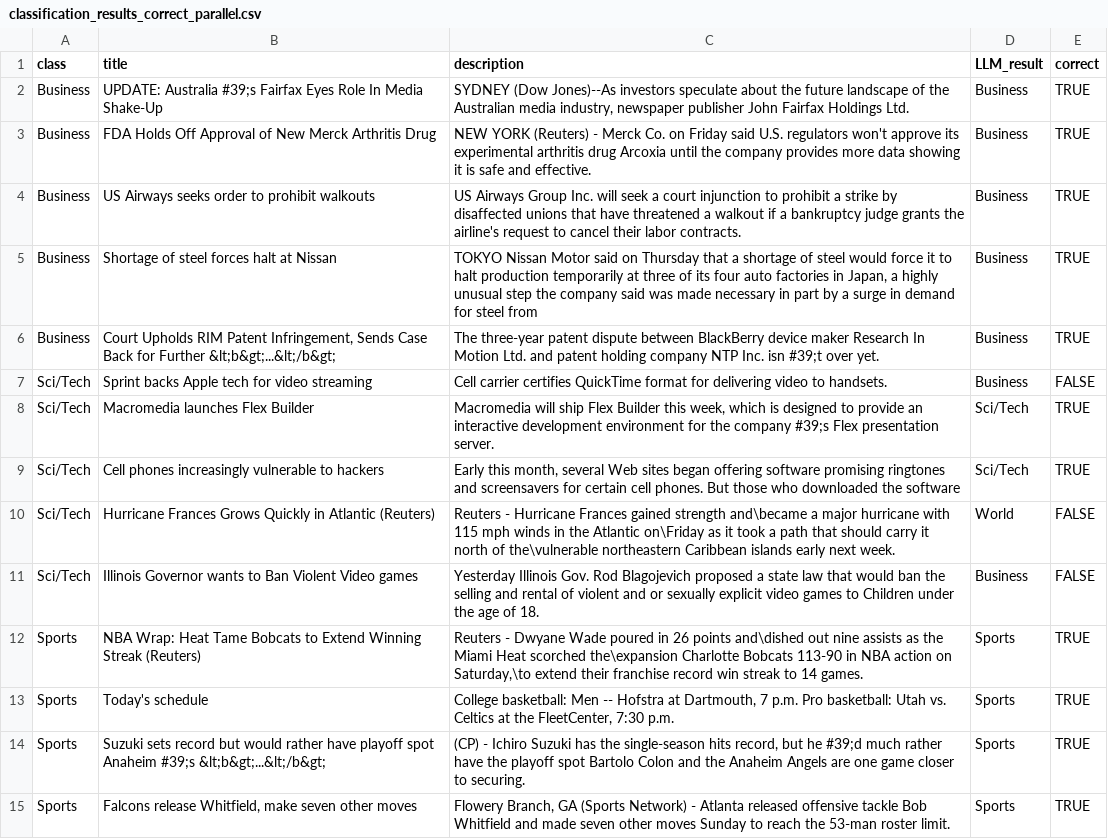
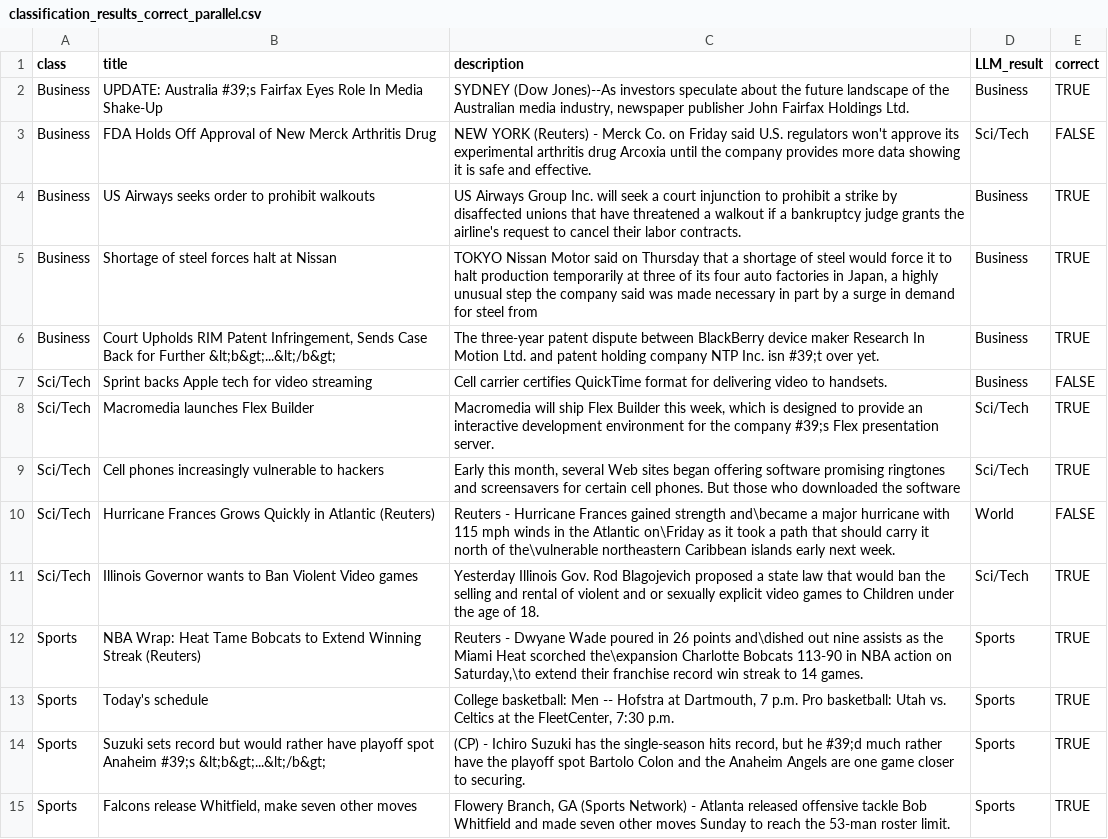
Before and after one commit to xu2009/newrllama4-project, a CSV file: classification_results_correct_parallel.csv, drawn as a sheet; only a part is shown.

```diff
--- a/classification_results_correct_parallel.csv
+++ b/classification_results_correct_parallel.csv
@@ -2,3 +2,3 @@
 "Business","UPDATE: Australia #39;s Fairfax Eyes Role In Media Shake-Up","SYDNEY (Dow Jones)--As investors speculate about the future landscape of the Australian media industry, newspaper publisher John Fairfax Holdings Ltd.","Business",TRUE
-"Business","FDA Holds Off Approval of New Merck Arthritis Drug","NEW YORK (Reuters) - Merck   Co. on Friday said U.S.  regulators won't approve its experimental arthritis drug  Arcoxia until the company provides more data showing it is safe  and effective.","Business",TRUE
+"Business","FDA Holds Off Approval of New Merck Arthritis Drug","NEW YORK (Reuters) - Merck   Co. on Friday said U.S.  regulators won't approve its experimental arthritis drug  Arcoxia until the company provides more data showing it is safe  and effective.","Sci/Tech",FALSE
 "Business","US Airways seeks order to prohibit walkouts","US Airways Group Inc. will seek a court injunction to prohibit a strike by disaffected unions that have threatened a walkout if a bankruptcy judge grants the airline's request to cancel their labor contracts.","Business",TRUE
@@ -10,3 +10,3 @@
 "Sci/Tech","Hurricane Frances Grows Quickly in Atlantic (Reuters)","Reuters - Hurricane Frances gained strength and\became a major hurricane with 115 mph winds in the Atlantic on\Friday as it took a path that should carry it north of the\vulnerable northeastern Caribbean islands early next week.","World",FALSE
-"Sci/Tech","Illinois Governor wants to Ban Violent Video games","Yesterday Illinois Gov. Rod Blagojevich proposed a state law that would ban the selling and rental of violent and or sexually explicit video games to Children under the age of 18.","Business",FALSE
+"Sci/Tech","Illinois Governor wants to Ban Violent Video games","Yesterday Illinois Gov. Rod Blagojevich proposed a state law that would ban the selling and rental of violent and or sexually explicit video games to Children under the age of 18.","Sci/Tech",TRUE
 "Sports","NBA Wrap: Heat Tame Bobcats to Extend Winning Streak (Reuters)","Reuters - Dwyane Wade poured in 26 points and\dished out nine assists as the Miami Heat scorched the\expansion Charlotte Bobcats 113-90 in NBA action on Saturday,\to extend their franchise record win streak to 14 games.","Sports",TRUE
```
Also changed, not shown: 7 other files.
